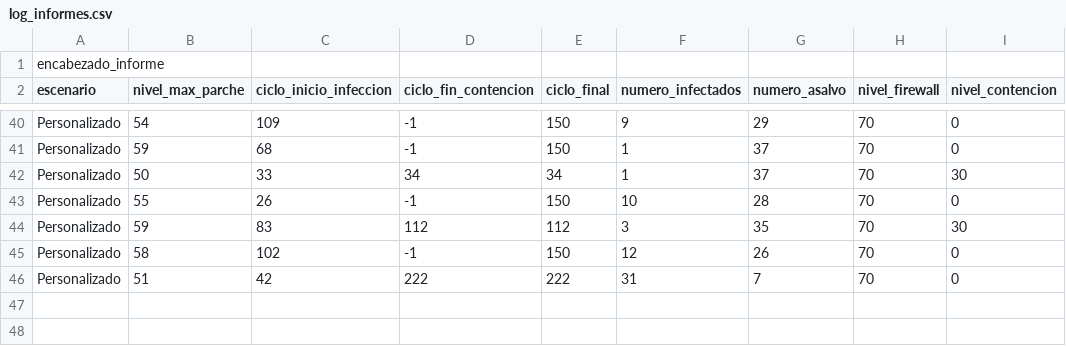
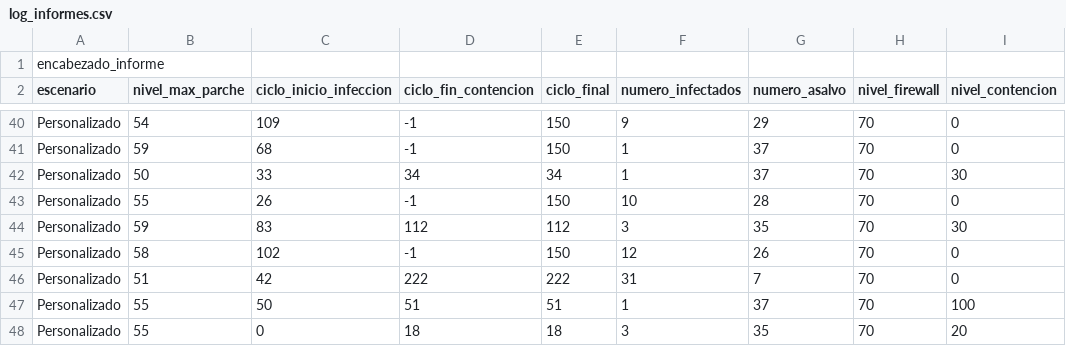
Before and after one commit to SumonPB/Grupal_Redes, a CSV file: front/public/results/log_informes.csv, drawn as a sheet; only a part is shown, gaps mark what is left out; the diff names each change by its address in the sheet, - before the commit and + after, or states it on an @@ line.

```diff
--- a/front/public/results/log_informes.csv
+++ b/front/public/results/log_informes.csv
+row 47: Personalizado | 55 | 50 | 51 | 51 | 1 | 37 | 70 | 100
+row 48: Personalizado | 55 | 0 | 18 | 18 | 3 | 35 | 70 | 20
```
Also changed, not shown: front/public/results/log_eventos_hist.csv, front/public/results/log_general_hist.csv, 7 other files.
